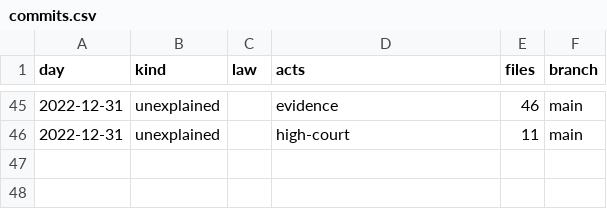
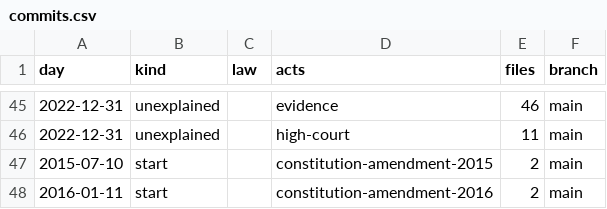
Before and after one commit to lexifina/guyana-law, a CSV file: data/commits.csv, drawn as a sheet; only a part is shown, gaps mark what is left out; the diff names each change by its address in the sheet, - before the commit and + after, or states it on an @@ line.

Commit message:
Documentation, tables, tools and REPRODUCE.md
Appended 2 commits to 451b900e990d; corpus sha256 57fc703a8c41d321e3b7ba4c9d1afb5e8f3868dcbdb01f62b03a984214466f57, data retrieved 2026-11-03.

```diff
--- a/data/commits.csv
+++ b/data/commits.csv
+row 47: 2015-07-10 | start |  | constitution-amendment-2015 | 2 | main
+row 48: 2016-01-11 | start |  | constitution-amendment-2016 | 2 | main
```
Also changed, not shown: 9 other files.
